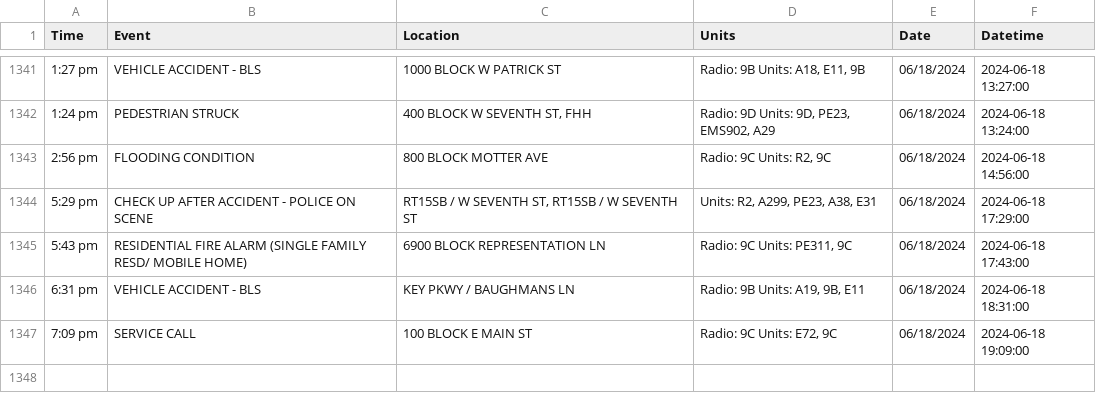
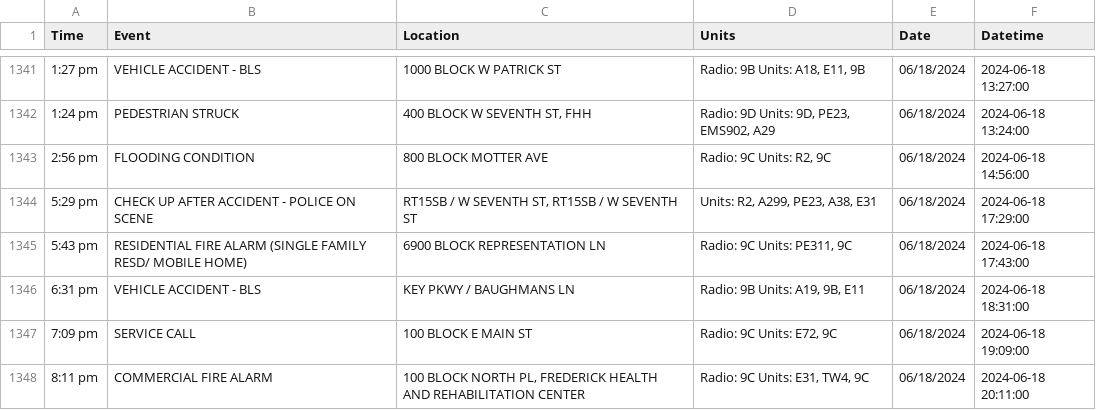
Before and after one commit to NewsAppsUMD/fredscanner, a CSV file: incidents.csv, drawn as a sheet; only a part is shown, gaps mark what is left out; the diff names each change by its address in the sheet, - before the commit and + after, or states it on an @@ line.

```diff
--- a/incidents.csv
+++ b/incidents.csv
+row 1348: 8:11 pm | COMMERCIAL FIRE ALARM | 100 BLOCK NORTH PL, FREDERICK HEALTH AND REHABILITATION CENTER | Radio: 9C Units: E31, TW4, 9C | 06/18/2024 | 2024-06-18 20:11:00
```
Also changed, not shown: 1 other file.
